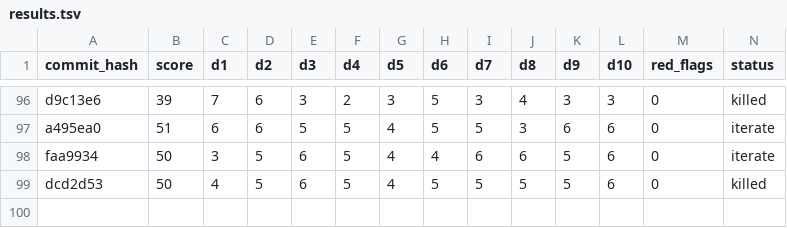
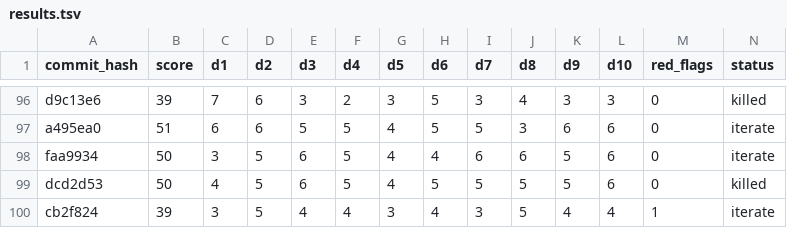
Before and after one commit to ArturoKuang/ai-game-playground, a TSV file: results.tsv, drawn as a sheet; only a part is shown, gaps mark what is left out; rows hold the shown columns only; the diff names each change by its address in the sheet, - before the commit and + after, or states it on an @@ line.

```diff
--- a/results.tsv
+++ b/results.tsv
+row 100: cb2f824 | 39 | 3 | 5 | 4 | 4 | 3 | 4 | 3 | 5 | 4 | 4 | 1 | iterate
```
Also changed, not shown: 1 other file.
